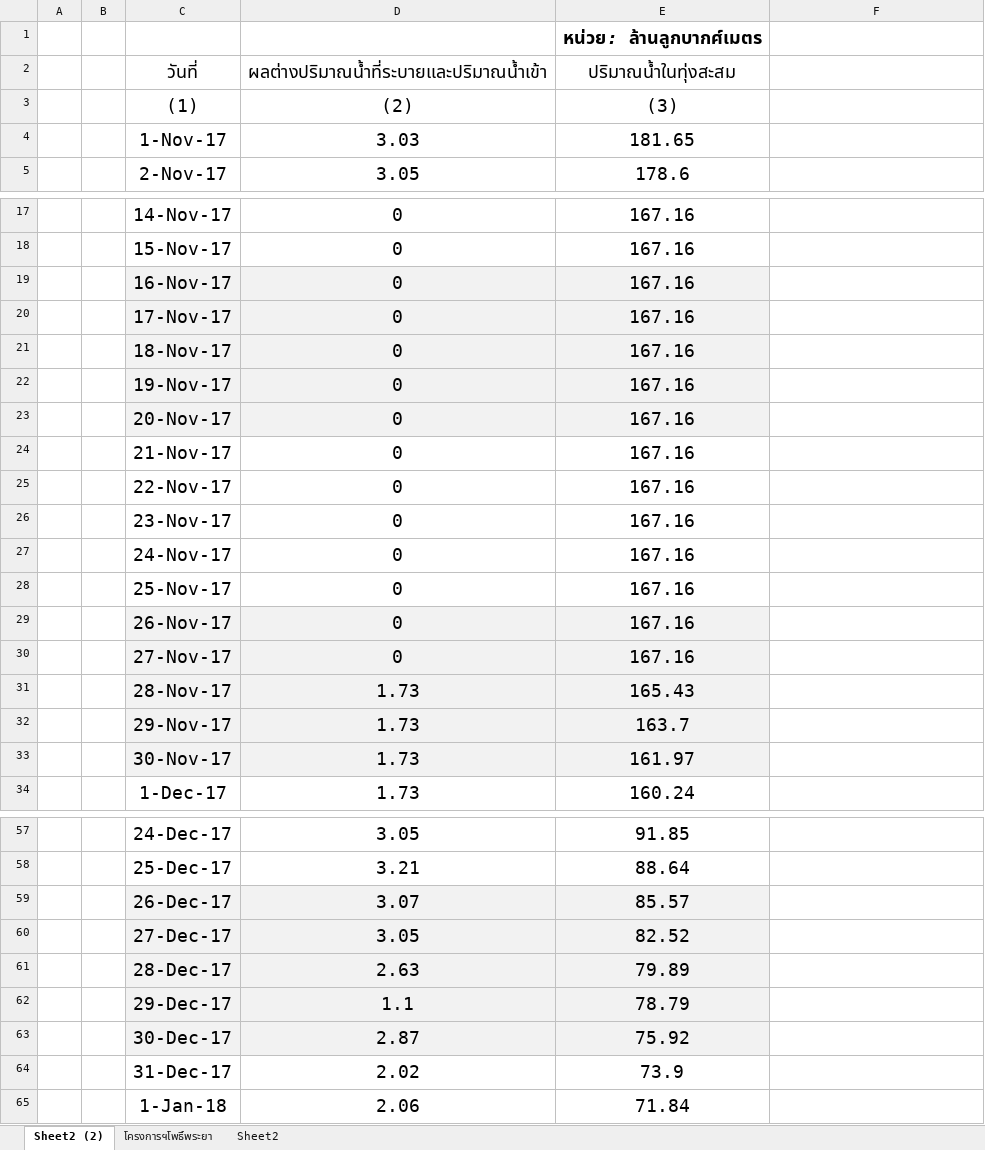
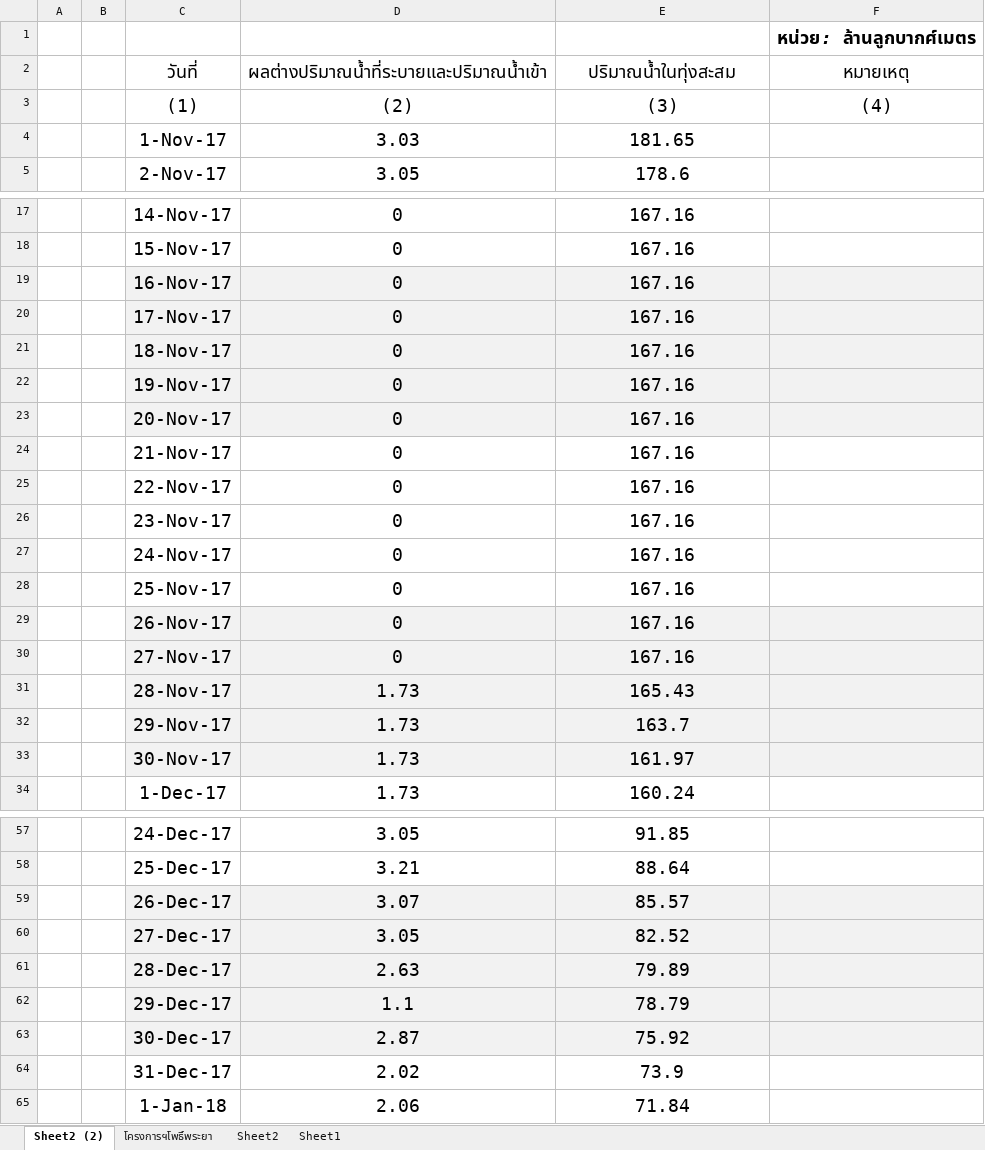
Before and after one commit to bird50/lowland, an Excel workbook: 2561.01.30_ลุ่มต่ำ/resource/drain.xlsx, sheet Sheet2 (2), drawn as a sheet; only a part is shown, gaps mark what is left out; values as stored, in another font and other column widths than the file's, no borders; removed rows and columns are numbered as before the commit, all else as after; the diff covers the shown part only; the diff names each change by its address in the sheet, - before the commit and + after, or states it on an @@ line.

```diff
--- a/2561.01.30_ลุ่มต่ำ/resource/drain.xlsx (sheet Sheet2 (2))
+++ b/2561.01.30_ลุ่มต่ำ/resource/drain.xlsx (sheet Sheet2 (2))
+sheet tab: Sheet1
-row 1:  |  |  |  | หน่วย: ล้านลูกบากศ์เมตร
+row 1:  |  |  |  |  | หน่วย: ล้านลูกบากศ์เมตร
-F2: (empty)
+F2: หมายเหตุ
-F3 (หมายเหตุ): (empty)
+F3 (หมายเหตุ): (4)
-F19:F23 fill: none
+F19:F23 fill: #F2F2F2
-F29:F33 fill: none
+F29:F33 fill: #F2F2F2
-F59:F63 fill: none
+F59:F63 fill: #F2F2F2
```
Also changed, not shown: 1 edited cell and cell formats elsewhere in this sheet, sheet Sheet2, charts or pictures, 4 other files.
